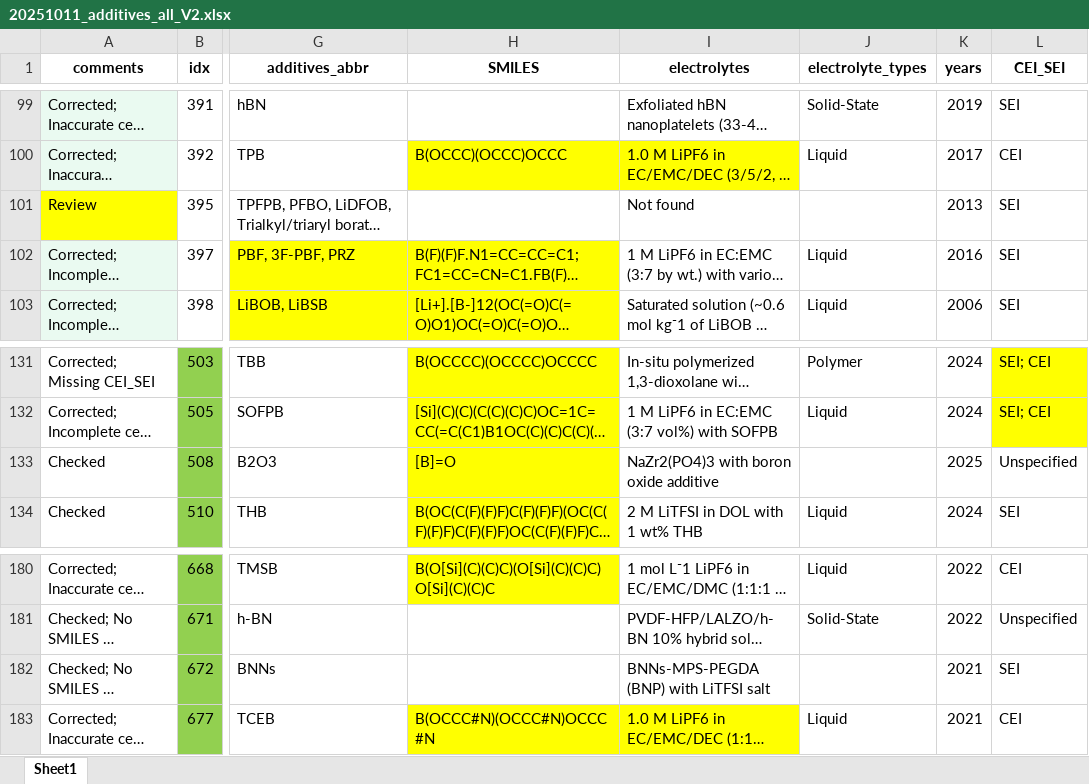
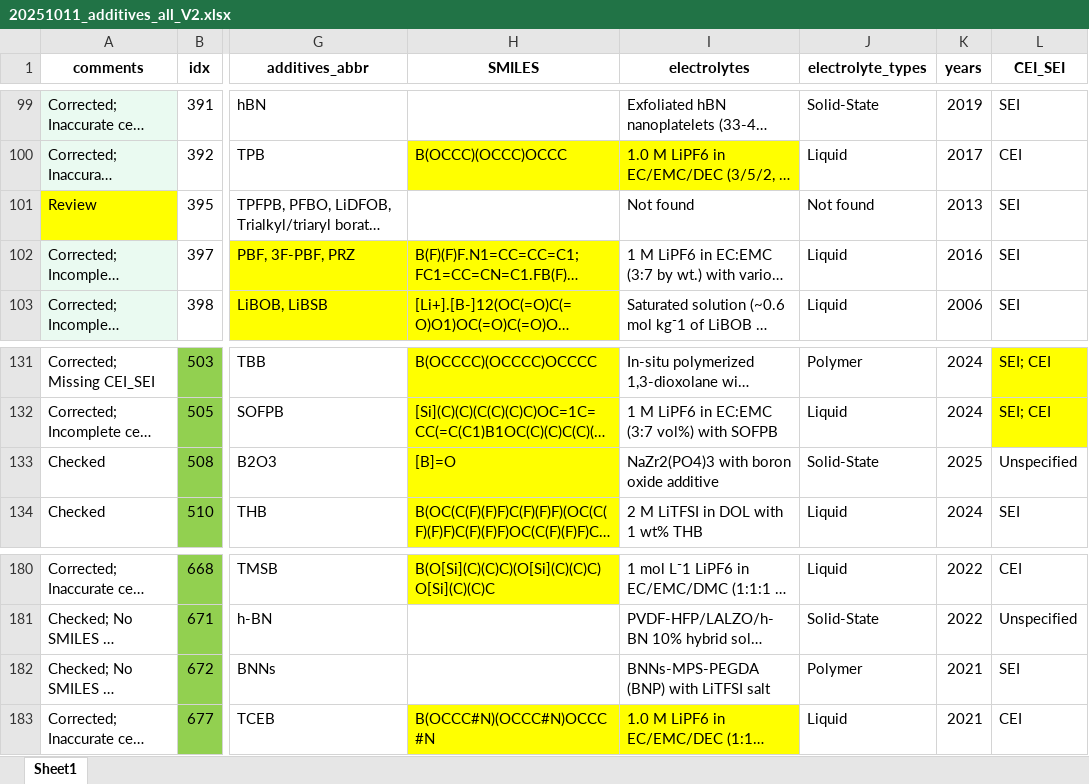
Before and after one commit to HongWxd/ProtoMI, an Excel workbook: V3/processed_data/20251011_additives_all_V2.xlsx, sheet Sheet1, drawn as a sheet; only a part is shown, gaps mark what is left out; long unchanged cells end in …; values as stored, in another font and other column widths than the file's, no borders; the diff names each change by its address in the sheet, - before the commit and + after, or states it on an @@ line.

```diff
--- a/V3/processed_data/20251011_additives_all_V2.xlsx (sheet Sheet1)
+++ b/V3/processed_data/20251011_additives_all_V2.xlsx (sheet Sheet1)
-J101 (electrolyte_types): (empty)
+J101 (electrolyte_types): Not found
-J133 (electrolyte_types): (empty)
+J133 (electrolyte_types): Solid-State
-J182 (electrolyte_types): (empty)
+J182 (electrolyte_types): Polymer
```
Also changed, not shown: 4 other files.
